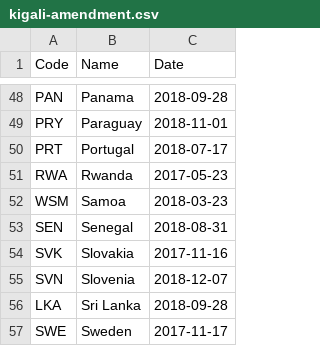
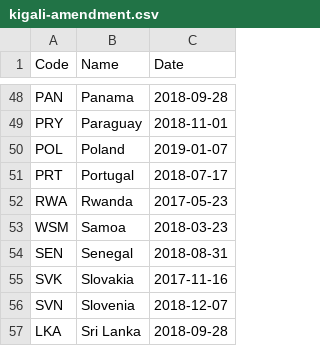
Before and after one commit to openclimatedata/kigali-amendment-entry-into-force, a CSV file: data/kigali-amendment.csv, drawn as a sheet; only a part is shown, gaps mark what is left out; the shorter side is filled out with more unchanged rows.

Commit message:
Update with Poland

```diff
--- a/data/kigali-amendment.csv
+++ b/data/kigali-amendment.csv
@@ -49,2 +49,3 @@ PAN,Panama,2018-09-28
 PRY,Paraguay,2018-11-01
+POL,Poland,2019-01-07
 PRT,Portugal,2018-07-17
```
